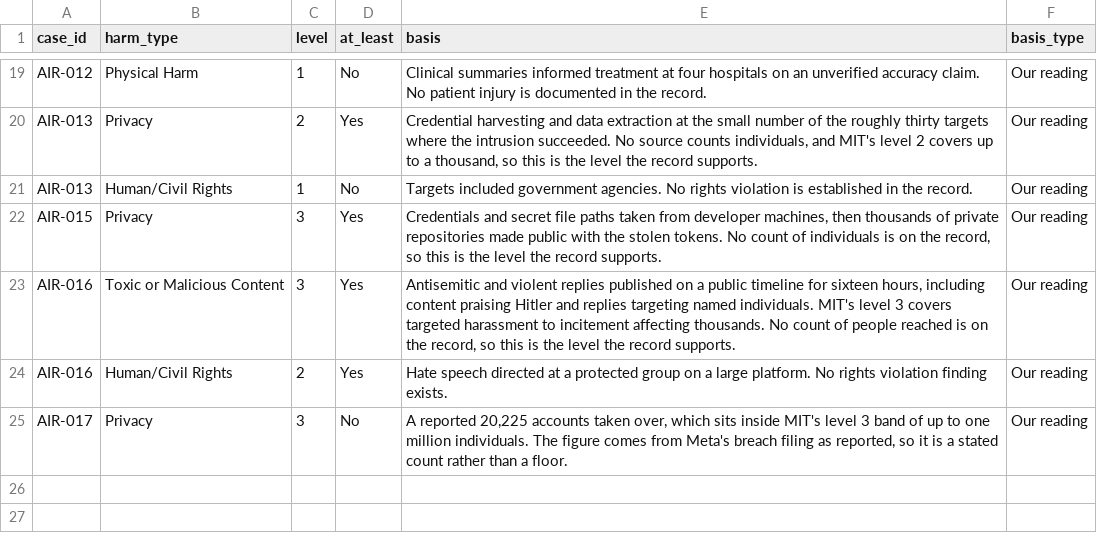
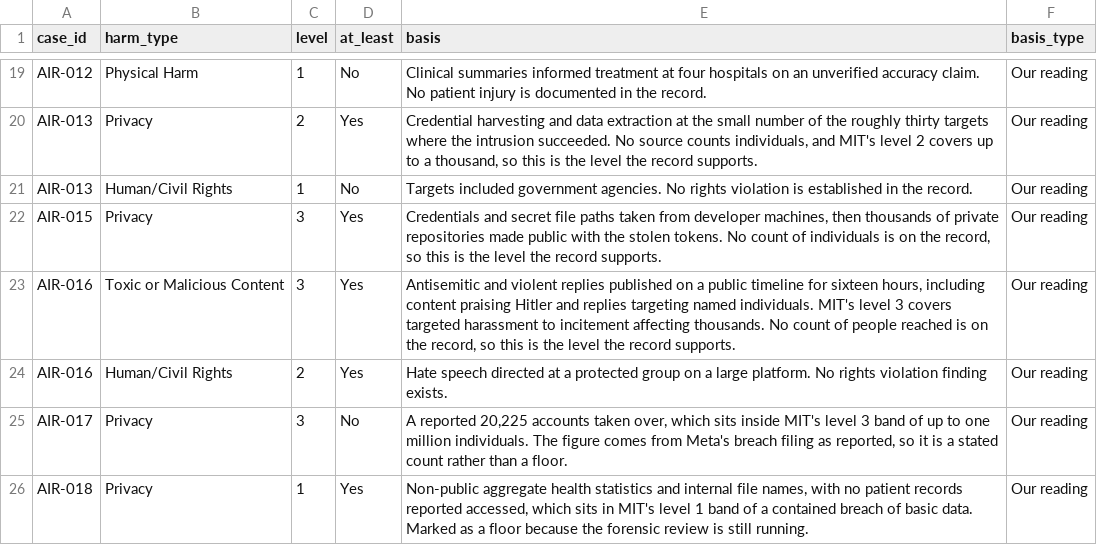
Before and after one commit to Saa2252/ai-agent-incident-register, a CSV file: data/case_harm_ratings.csv, drawn as a sheet; only a part is shown, gaps mark what is left out; the diff names each change by its address in the sheet, - before the commit and + after, or states it on an @@ line.

```diff
--- a/data/case_harm_ratings.csv
+++ b/data/case_harm_ratings.csv
+row 26: AIR-018 | Privacy | 1 | Yes | Non-public aggregate health statistics and internal file names, with no patient records reported accessed, which sits in MIT's level 1 band of a contained breach of basic data. Marked as a floor because the forensic review is still running. | Our reading
```
Also changed, not shown: data/incidents.csv, data/leads/considered_not_included.csv, 2 other files.
